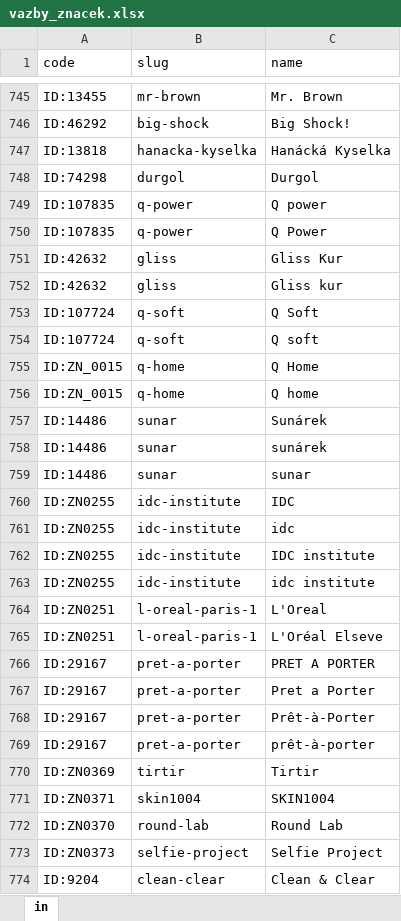
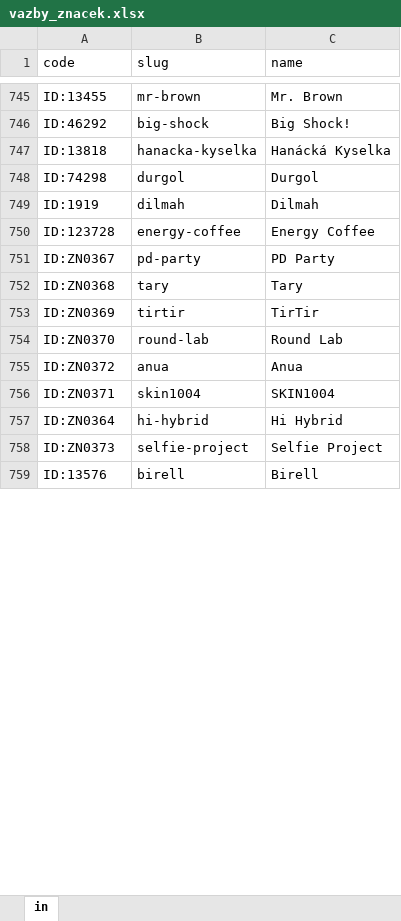
Before and after one commit to filipv1/dlazdice, an Excel workbook: vazby_znacek.xlsx, sheet in, drawn as a sheet; only a part is shown, gaps mark what is left out; values as stored, in another font and other column widths than the file's, no borders; removed rows and columns are numbered as before the commit, all else as after; the diff covers the shown part only; the diff names each change by its address in the sheet, - before the commit and + after, or states it on an @@ line.

Commit message:
Add files via upload

```diff
--- a/vazby_znacek.xlsx (sheet in)
+++ b/vazby_znacek.xlsx (sheet in)
-row 749: ID:107835 | q-power | Q power
-row 750: ID:107835 | q-power | Q Power
-row 751: ID:42632 | gliss | Gliss Kur
-row 752: ID:42632 | gliss | Gliss kur
-row 753: ID:107724 | q-soft | Q Soft
-row 754: ID:107724 | q-soft | Q soft
-row 755: ID:ZN_0015 | q-home | Q Home
-row 756: ID:ZN_0015 | q-home | Q home
-row 757: ID:14486 | sunar | Sunárek
-row 758: ID:14486 | sunar | sunárek
-row 759: ID:14486 | sunar | sunar
-row 760: ID:ZN0255 | idc-institute | IDC
-row 761: ID:ZN0255 | idc-institute | idc
-row 762: ID:ZN0255 | idc-institute | IDC institute
-row 763: ID:ZN0255 | idc-institute | idc institute
-row 764: ID:ZN0251 | l-oreal-paris-1 | L'Oreal
-row 765: ID:ZN0251 | l-oreal-paris-1 | L'Oréal Elseve
-row 766: ID:29167 | pret-a-porter | PRET A PORTER
-row 767: ID:29167 | pret-a-porter | Pret a Porter
-row 768: ID:29167 | pret-a-porter | Prêt-à-Porter
-row 769: ID:29167 | pret-a-porter | prêt-à-porter
+row 749: ID:1919 | dilmah | Dilmah
+row 750: ID:123728 | energy-coffee | Energy Coffee
+row 751: ID:ZN0367 | pd-party | PD Party
+row 752: ID:ZN0368 | tary | Tary
-C753 (name): Tirtir
+C753 (name): TirTir
@@ row 772 moved to row 754: ID:ZN0370 @@
@@ row 778 moved to row 755: ID:ZN0372 @@
+row 757: ID:ZN0364 | hi-hybrid | Hi Hybrid
-row 774: ID:9204 | clean-clear | Clean & Clear
+row 759: ID:13576 | birell | Birell
```
Also changed, not shown: 39 added rows and 4 removed rows elsewhere in this sheet.
